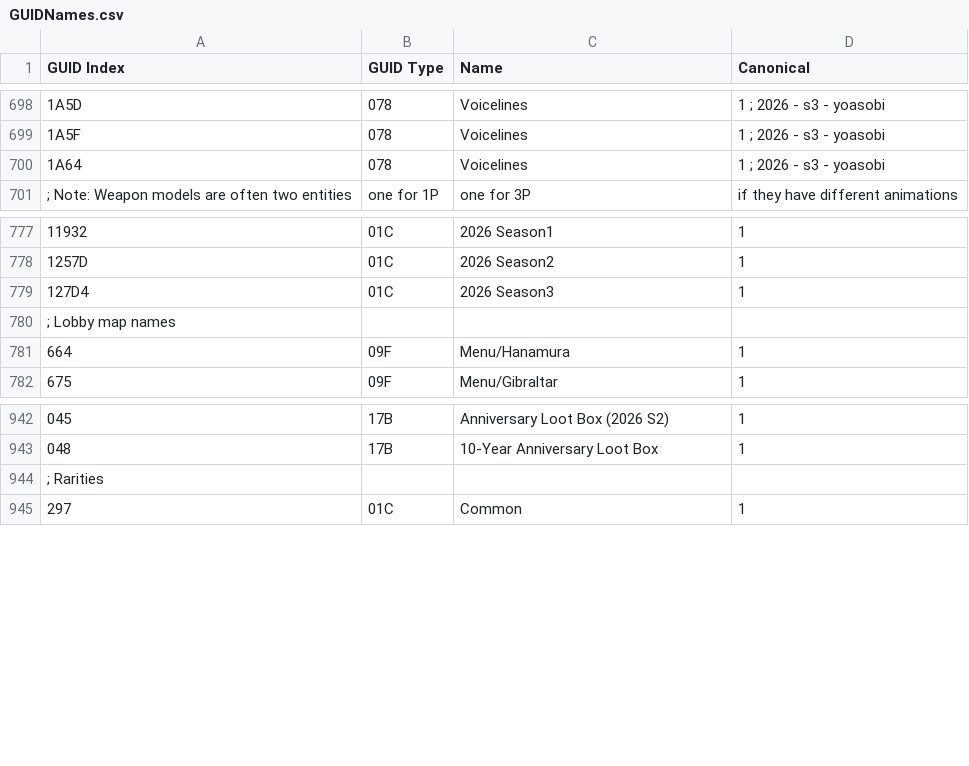
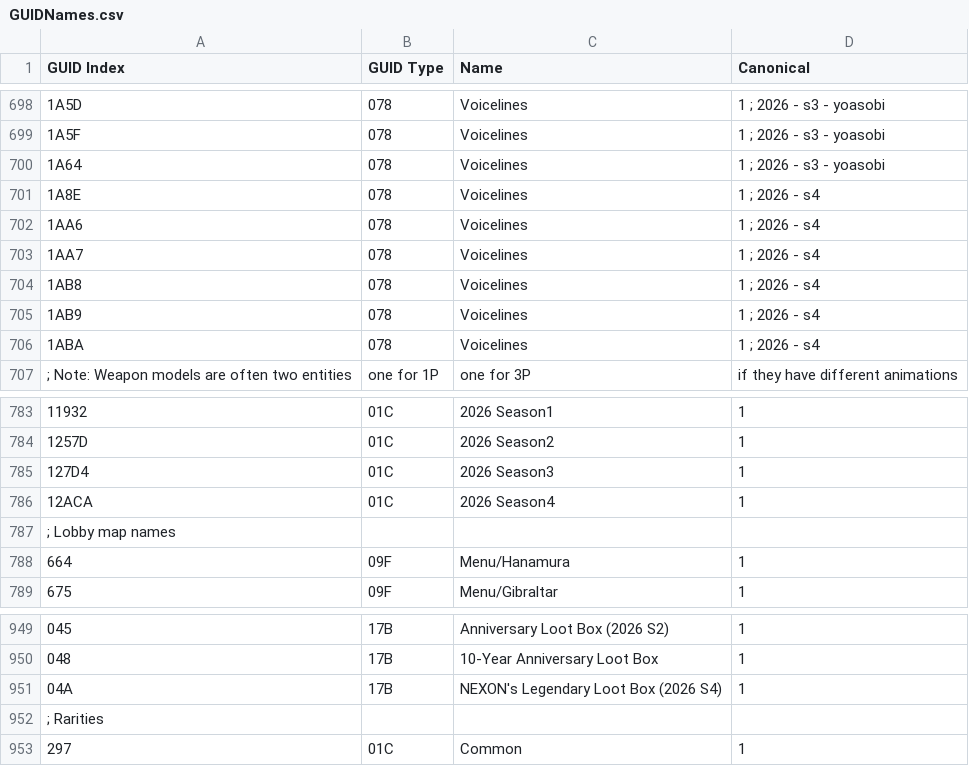
Before and after one commit to overtools/OWLib, a CSV file: DataTool/Static/GUIDNames.csv, drawn as a sheet; only a part is shown, gaps mark what is left out; the diff names each change by its address in the sheet, - before the commit and + after, or states it on an @@ line.

```diff
--- a/DataTool/Static/GUIDNames.csv
+++ b/DataTool/Static/GUIDNames.csv
+row 701: 1A8E | 078 | Voicelines | 1 ; 2026 - s4
+row 702: 1AA6 | 078 | Voicelines | 1 ; 2026 - s4
+row 703: 1AA7 | 078 | Voicelines | 1 ; 2026 - s4
+row 704: 1AB8 | 078 | Voicelines | 1 ; 2026 - s4
+row 705: 1AB9 | 078 | Voicelines | 1 ; 2026 - s4
+row 706: 1ABA | 078 | Voicelines | 1 ; 2026 - s4
+row 786: 12ACA | 01C | 2026 Season4 | 1
+row 951: 04A | 17B | NEXON's Legendary Loot Box (2026 S4) | 1
```
Also changed, not shown: DataTool/Static/LocalizedNamesMapping.csv, 3 other files.
